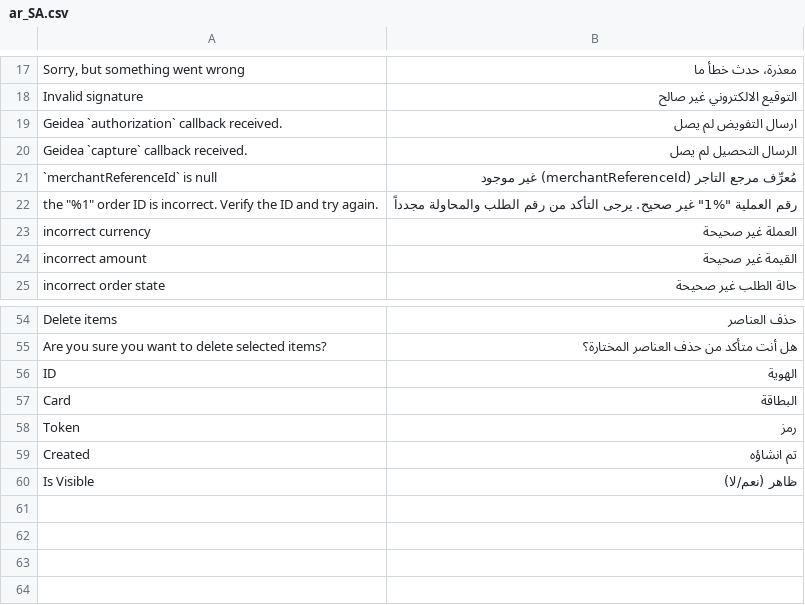
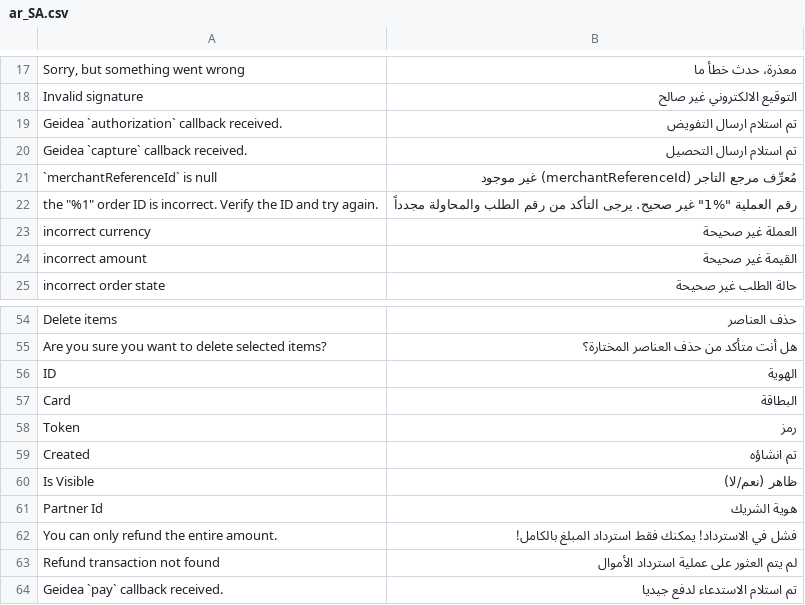
Before and after one commit to UAhsani/magento-payment-gateway, a CSV file: i18n/ar_SA.csv, drawn as a sheet; only a part is shown, gaps mark what is left out; the diff names each change by its address in the sheet, - before the commit and + after, or states it on an @@ line.

Commit message:
Update the payment process; Add refunds; Add sendind plugin info

```diff
--- a/i18n/ar_SA.csv
+++ b/i18n/ar_SA.csv
-B19: ارسال التفويض لم يصل
+B19: تم استلام ارسال التفويض
-B20: الرسال التحصيل لم يصل
+B20: تم استلام ارسال التحصيل
+row 61: Partner Id | هوية الشريك
+row 62: You can only refund the entire amount. | فشل في الاسترداد! يمكنك فقط استرداد المبلغ بالكامل!
+row 63: Refund transaction not found | لم يتم العثور على عملية استرداد الأموال
+row 64: Geidea `pay` callback received. | تم استلام الاستدعاء لدفع جيديا
```
Also changed, not shown: i18n/en_US.csv, 11 other files.
